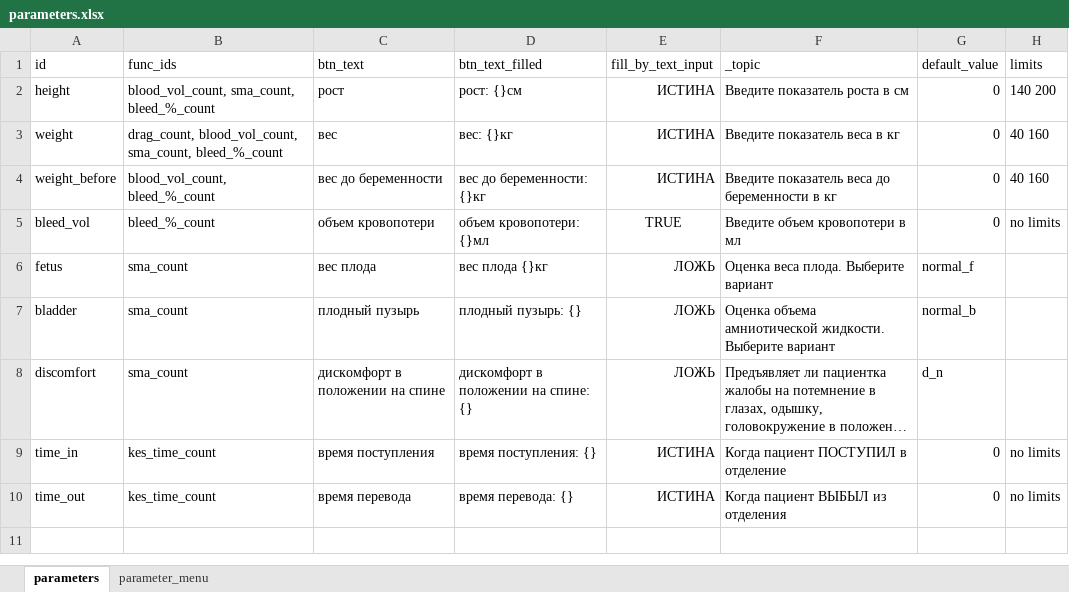
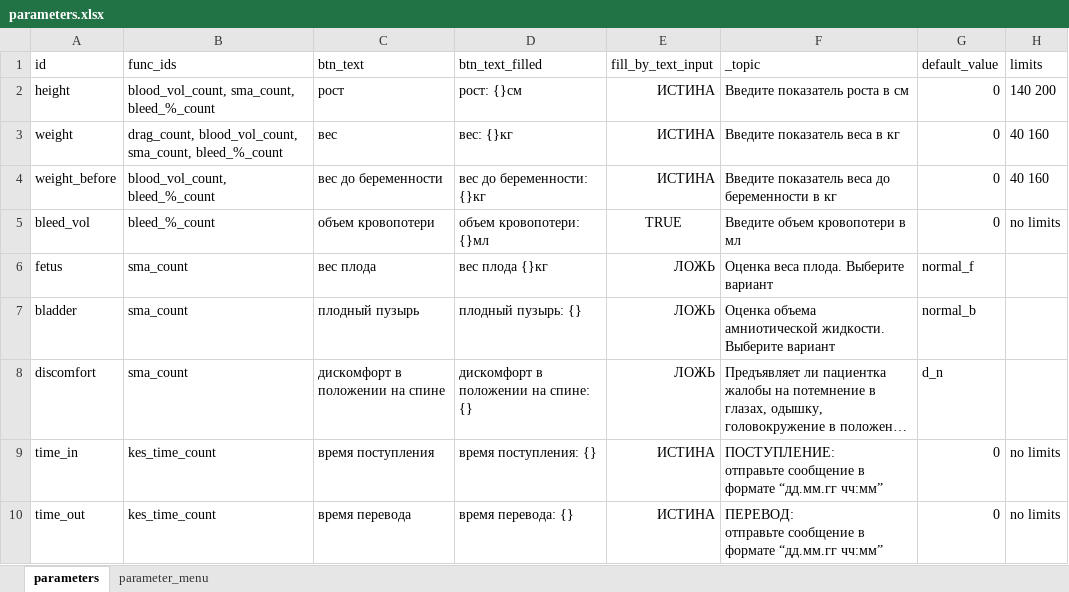
Before and after one commit to EgorVjalkov/OA_calc, an Excel workbook: oac/program_logic/data/parameters.xlsx, sheet parameters, drawn as a sheet; long unchanged cells end in …; values as stored, in another font and other column widths than the file's, no borders; ↵ is a line break in a cell; the diff names each change by its address in the sheet, - before the commit and + after, or states it on an @@ line.

```diff
--- a/oac/program_logic/data/parameters.xlsx (sheet parameters)
+++ b/oac/program_logic/data/parameters.xlsx (sheet parameters)
-F9 (_topic): Когда пациент ПОСТУПИЛ в отделение
+F9 (_topic): ПОСТУПЛЕНИЕ: ↵ отправьте сообщение в формате “дд.мм.гг чч:мм”
-F10 (_topic): Когда пациент ВЫБЫЛ из отделения
+F10 (_topic): ПЕРЕВОД: ↵ отправьте сообщение в формате “дд.мм.гг чч:мм”
```
Also changed, not shown: 3 other files.
